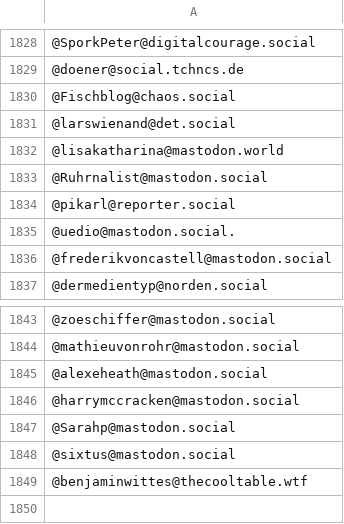
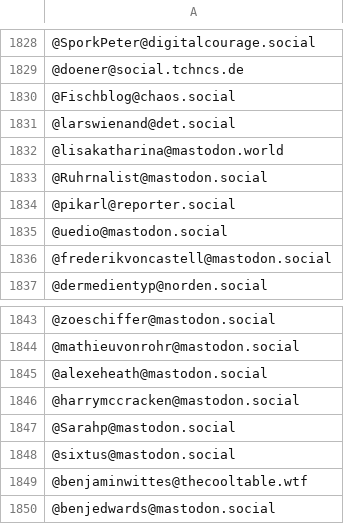
Before and after one commit to fingolas23/JournalistsOnMastodon, a CSV file: accounts.csv, drawn as a sheet; only a part is shown, gaps mark what is left out; the diff names each change by its address in the sheet, - before the commit and + after, or states it on an @@ line.

Commit message:
Update accounts.csv

```diff
--- a/accounts.csv
+++ b/accounts.csv
-A1835: @uedio@mastodon.social.
+A1835: @uedio@mastodon.social
+row 1850: @benjedwards@mastodon.social
```
